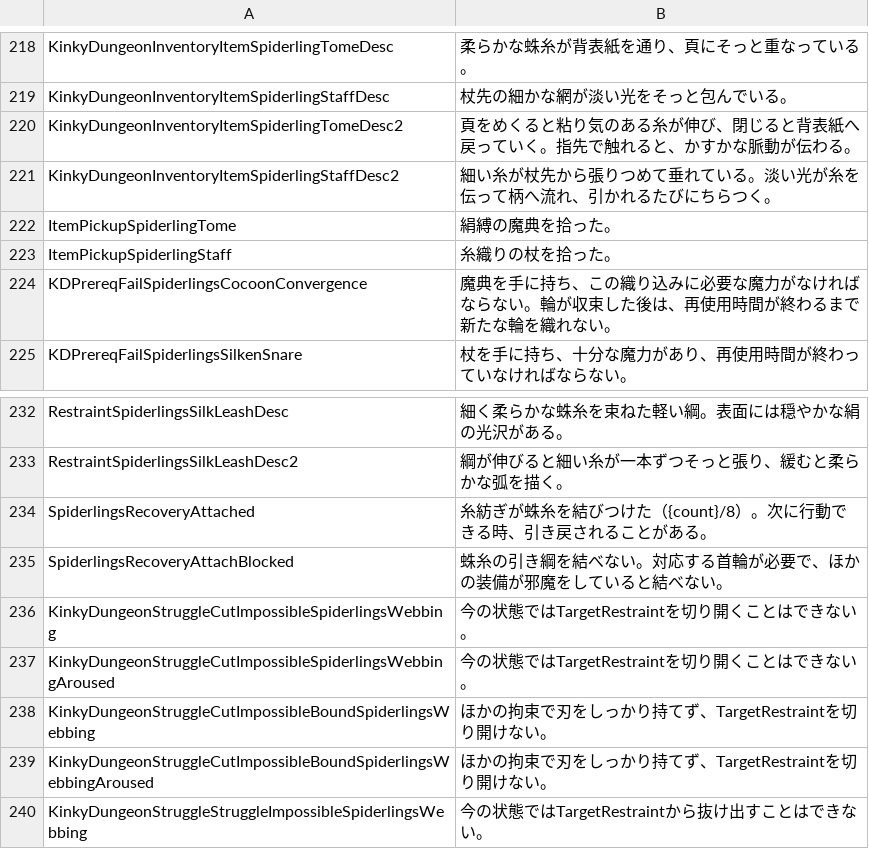
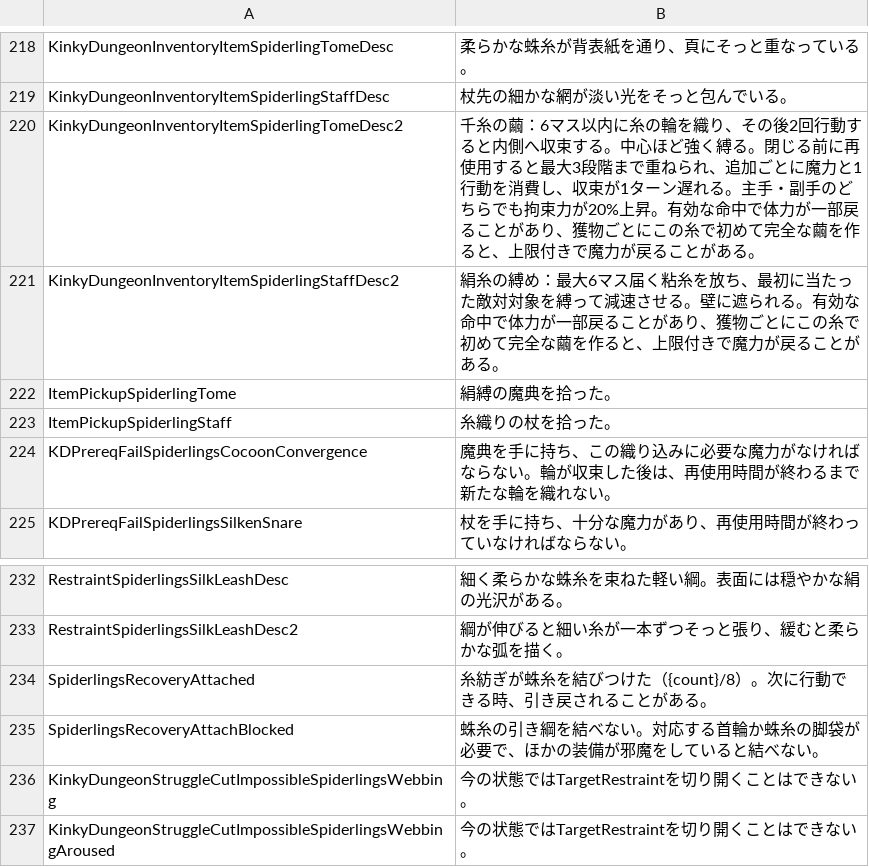
Before and after one commit to duromumuyazu74-rgb/Spiderlings, a CSV file: KinkyDungeon-Spiderlings/SpiderlingsJP.csv, drawn as a sheet; only a part is shown, gaps mark what is left out; the shorter side is filled out with more unchanged rows.

```diff
--- a/KinkyDungeon-Spiderlings/SpiderlingsJP.csv
+++ b/KinkyDungeon-Spiderlings/SpiderlingsJP.csv
@@ -219,4 +219,4 @@ KinkyDungeonInventoryItemSpiderlingTomeDesc,柔らかな蛛糸が背表紙を通
 KinkyDungeonInventoryItemSpiderlingStaffDesc,杖先の細かな網が淡い光をそっと包んでいる。
-KinkyDungeonInventoryItemSpiderlingTomeDesc2,頁をめくると粘り気のある糸が伸び、閉じると背表紙へ戻っていく。指先で触れると、かすかな脈動が伝わる。
-KinkyDungeonInventoryItemSpiderlingStaffDesc2,細い糸が杖先から張りつめて垂れている。淡い光が糸を伝って柄へ流れ、引かれるたびにちらつく。
+KinkyDungeonInventoryItemSpiderlingTomeDesc2,千糸の繭：6マス以内に糸の輪を織り、その後2回行動すると内側へ収束する。中心ほど強く縛る。閉じる前に再使用すると最大3段階まで重ねられ、追加ごとに魔力と1行動を消費し、収束が1ターン遅れる。主手・副手のどちらでも拘束力が20%上昇。有効な命中で体力が一部戻ることがあり、獲物ごとにこの糸で初めて完全な繭を作ると、上限付きで魔力が戻ることがある。
+KinkyDungeonInventoryItemSpiderlingStaffDesc2,絹糸の縛め：最大6マス届く粘糸を放ち、最初に当たった敵対対象を縛って減速させる。壁に遮られる。有効な命中で体力が一部戻ることがあり、獲物ごとにこの糸で初めて完全な繭を作ると、上限付きで魔力が戻ることがある。
 ItemPickupSpiderlingTome,絹縛の魔典を拾った。
@@ -234,3 +234,3 @@ RestraintSpiderlingsSilkLeashDesc2,綱が伸びると細い糸が一本ずつそ
 SpiderlingsRecoveryAttached,糸紡ぎが蛛糸を結びつけた（{count}/8）。次に行動できる時、引き戻されることがある。
-SpiderlingsRecoveryAttachBlocked,蛛糸の引き綱を結べない。対応する首輪が必要で、ほかの装備が邪魔をしていると結べない。
+SpiderlingsRecoveryAttachBlocked,蛛糸の引き綱を結べない。対応する首輪か蛛糸の脚袋が必要で、ほかの装備が邪魔をしていると結べない。
 KinkyDungeonStruggleCutImpossibleSpiderlingsWebbing,"今の状態ではTargetRestraintを切り開くことはできない。"
```
Also changed, not shown: KinkyDungeon-Spiderlings/SpiderlingsDE.csv, KinkyDungeon-Spiderlings/SpiderlingsES.csv, 32 other files.
